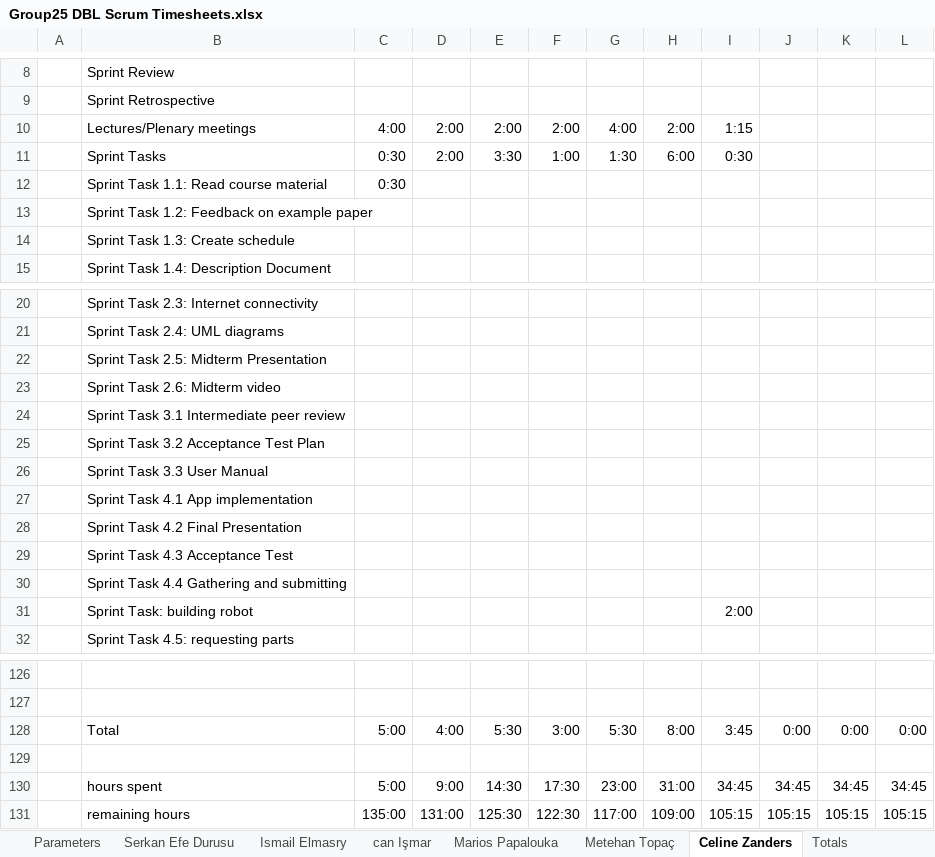
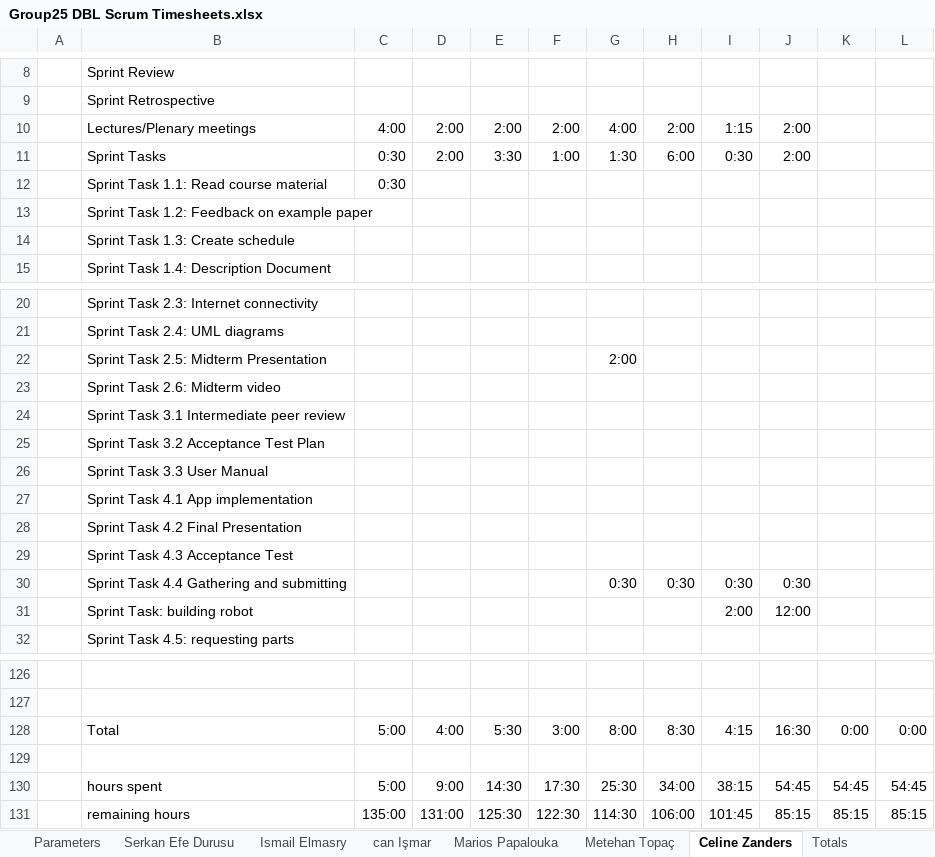
Before and after one commit to ismailelmasry/Embedded_system_group25, an Excel workbook: Group25 DBL Scrum Timesheets.xlsx, sheet Celine Zanders, drawn as a sheet; only a part is shown, gaps mark what is left out; values as stored, in another font and other column widths than the file's, no borders; conditional formats not drawn; removed rows and columns are numbered as before the commit, all else as after; the diff names each change by its address in the sheet, - before the commit and + after, or states it on an @@ line.

Commit message:
timesheet

```diff
--- a/Group25 DBL Scrum Timesheets.xlsx (sheet Celine Zanders)
+++ b/Group25 DBL Scrum Timesheets.xlsx (sheet Celine Zanders)
-J10:J11: (empty)
+J10:J11: 2:00
-G22: (empty)
+G22: 2:00
-row 30:  | Sprint Task 4.4 Gathering and submitting
+row 30:  | Sprint Task 4.4 Gathering and submitting |  |  |  |  | 0:30 | 0:30 | 0:30 | 0:30
-J31: (empty)
+J31: 12:00
-G128: 5:30
+G128: 8:00
-H128: 8:00
+H128: 8:30
-I128: 3:45
+I128: 4:15
-J128: 0:00
+J128: 16:30
-G130: 23:00
+G130: 25:30
-H130: 31:00
+H130: 34:00
-I130: 34:45
+I130: 38:15
-J130: 34:45
+J130: 54:45
-K130: 34:45
+K130: 54:45
-L130: 34:45
+L130: 54:45
-G131: 117:00
+G131: 114:30
-H131: 109:00
+H131: 106:00
-I131: 105:15
+I131: 101:45
-J131: 105:15
+J131: 85:15
-K131: 105:15
+K131: 85:15
-L131: 105:15
+L131: 85:15
```
Also changed, not shown: sheet Totals, charts or pictures.
